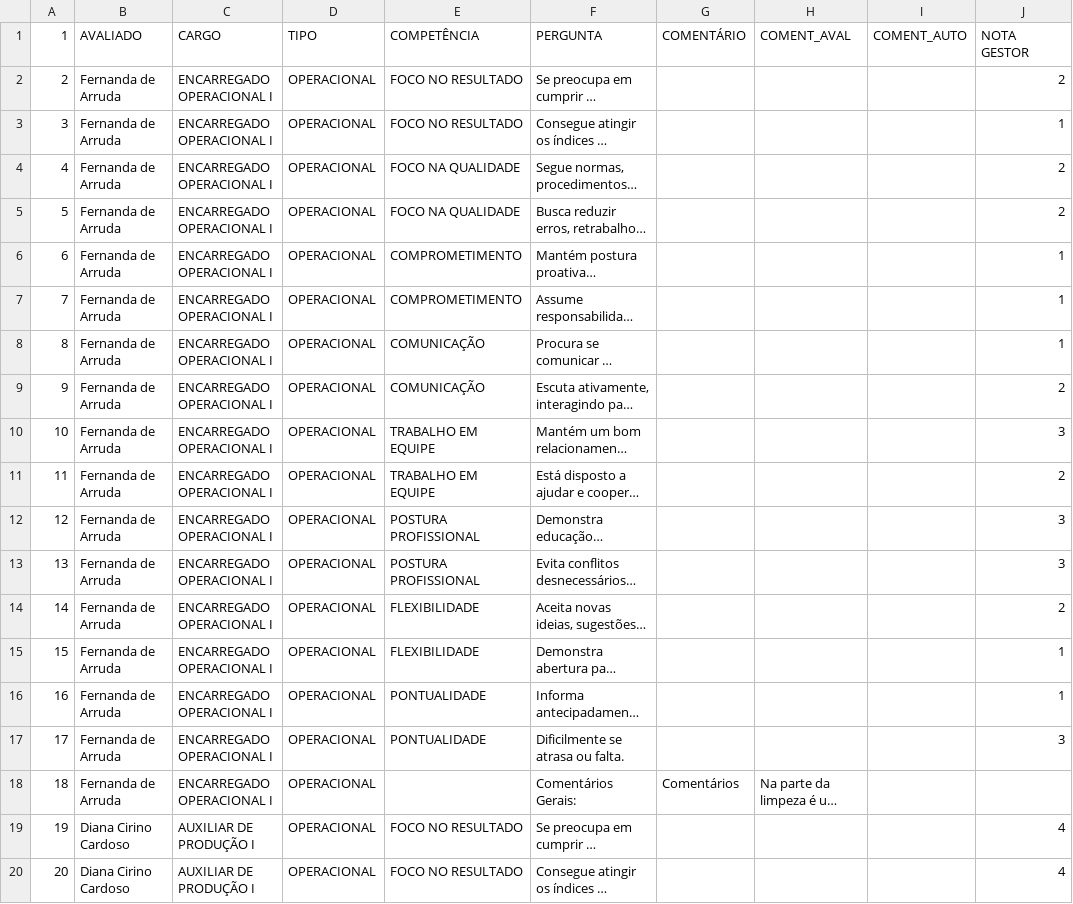
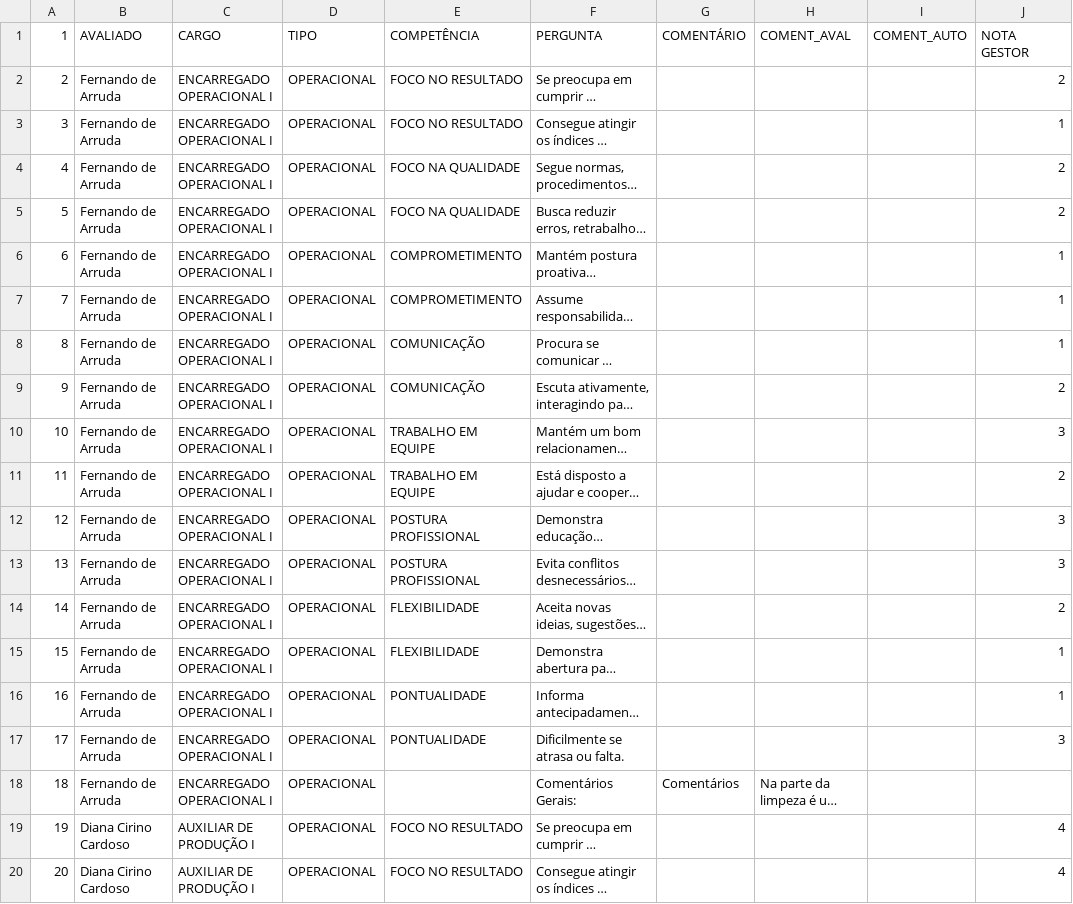
Before and after one commit to Danipag4/Ianni_Gestores_Geral, a CSV file: Diretoria Geral.csv, drawn as a sheet; only a part is shown; long unchanged cells end in …; the diff names each change by its address in the sheet, - before the commit and + after, or states it on an @@ line.

Commit message:
Add files via upload

```diff
--- a/Diretoria Geral.csv
+++ b/Diretoria Geral.csv
-B2:B18 (AVALIADO): Fernanda de Arruda
+B2:B18 (AVALIADO): Fernando de Arruda
```
